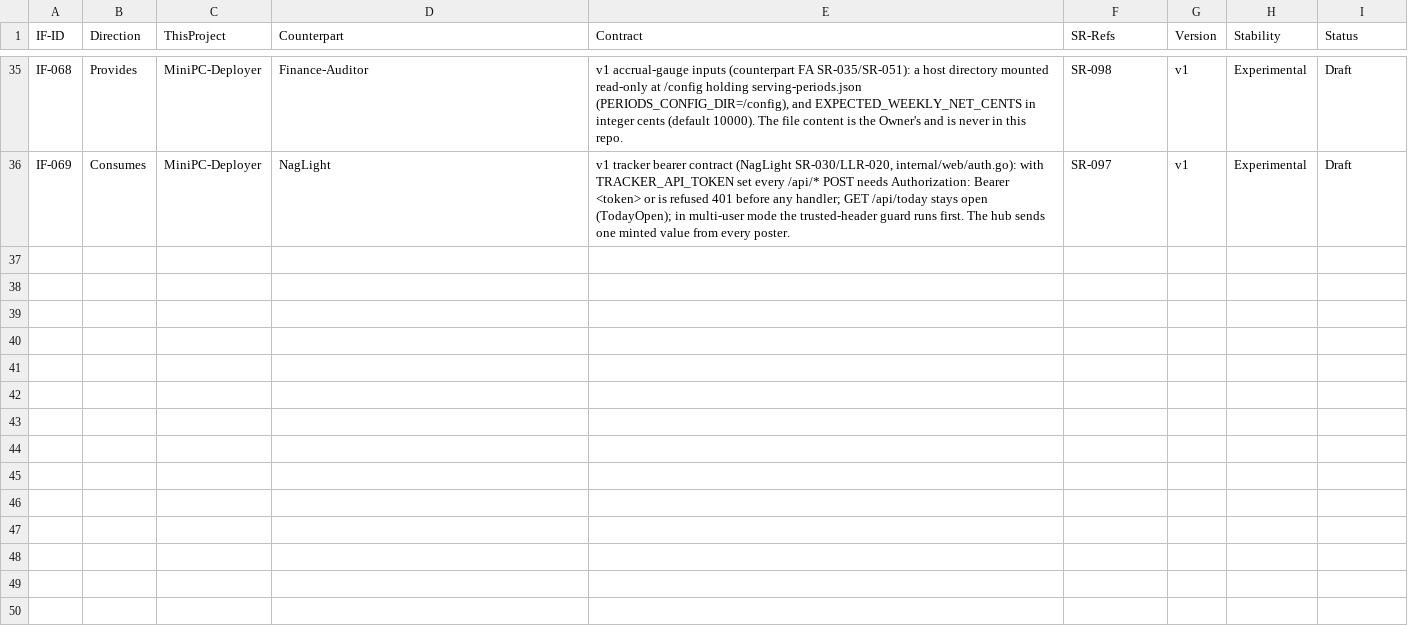
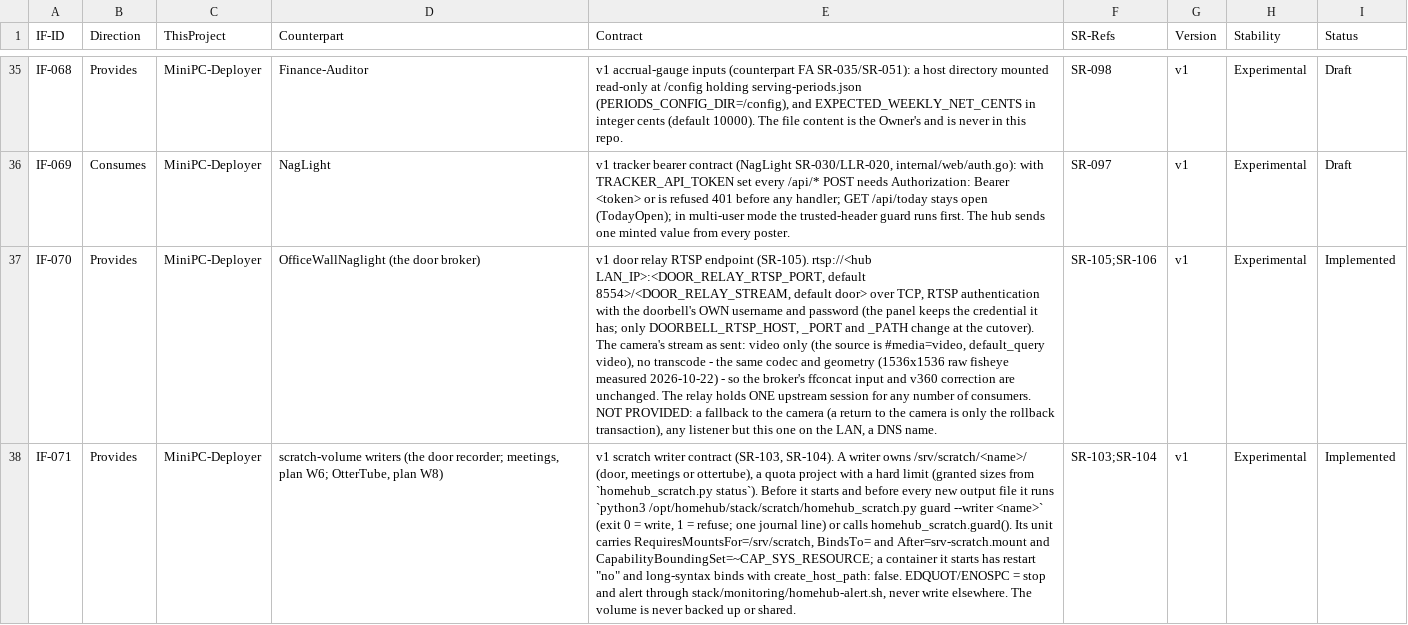
Before and after one commit to diytechy/MiniPC-Deployer, a CSV file: docs/requirements/interfaces.csv, drawn as a sheet; only a part is shown, gaps mark what is left out; the diff names each change by its address in the sheet, - before the commit and + after, or states it on an @@ line.

```diff
--- a/docs/requirements/interfaces.csv
+++ b/docs/requirements/interfaces.csv
+row 37: IF-070 | Provides | MiniPC-Deployer | OfficeWallNaglight (the door broker) | v1 door relay RTSP endpoint (SR-105). rtsp://<hub LAN_IP>:<DOOR_RELAY_RTSP_PORT, default 8554>/<DOOR_RELAY_STREAM, default door> over TCP, RTSP authentication with the doorbell's OWN username and password (the panel keeps the credential it has; only DOORBELL_RTSP_HOST, _PORT and _PATH change at the cutover). The camera's stream as sent: video only (the source is #media=video, default_query video), no transcode - the same codec and geometry (1536x1536 raw fisheye measured 2026-10-22) - so the broker's ffconcat input and v360 correction are unchanged. The relay holds ONE upstream session for any number of consumers. NOT PROVIDED: a fallback to the camera (a return to the camera is only the rollback transaction), any listener but this one on the LAN, a DNS name. | SR-105;SR-106 | v1 | Experimental | Implemented
+row 38: IF-071 | Provides | MiniPC-Deployer | scratch-volume writers (the door recorder; meetings, plan W6; OtterTube, plan W8) | v1 scratch writer contract (SR-103, SR-104). A writer owns /srv/scratch/<name>/ (door, meetings or ottertube), a quota project with a hard limit (granted sizes from `homehub_scratch.py status`). Before it starts and before every new output file it runs `python3 /opt/homehub/stack/scratch/homehub_scratch.py guard --writer <name>` (exit 0 = write, 1 = refuse; one journal line) or calls homehub_scratch.guard(). Its unit carries RequiresMountsFor=/srv/scratch, BindsTo= and After=srv-scratch.mount and CapabilityBoundingSet=~CAP_SYS_RESOURCE; a container it starts has restart "no" and long-syntax binds with create_host_path: false. EDQUOT/ENOSPC = stop and alert through stack/monitoring/homehub-alert.sh, never write elsewhere. The volume is never backed up or shared. | SR-103;SR-104 | v1 | Experimental | Implemented
```
Also changed, not shown: 17 other files.
